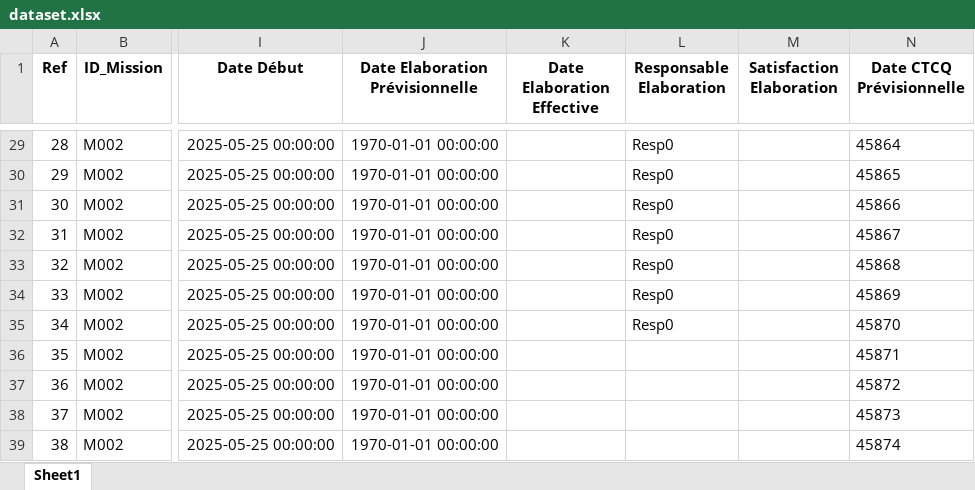
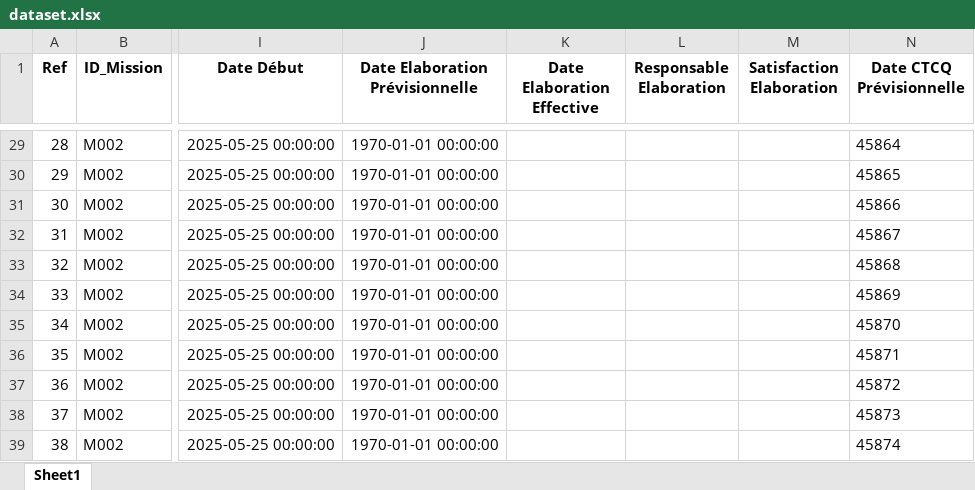
Before and after one commit to BaDatascientist1/suivi_mission, an Excel workbook: dataset.xlsx, sheet Sheet1, drawn as a sheet; only a part is shown, gaps mark what is left out; values as stored, in another font and other column widths than the file's, no borders; the diff covers the shown part only; the diff names each change by its address in the sheet, - before the commit and + after, or states it on an @@ line.

```diff
--- a/dataset.xlsx (sheet Sheet1)
+++ b/dataset.xlsx (sheet Sheet1)
-L29:L35 (Responsable Elaboration): Resp0
+L29:L35 (Responsable Elaboration): (empty)
```
Also changed, not shown: 27 edited cells elsewhere in this sheet.
